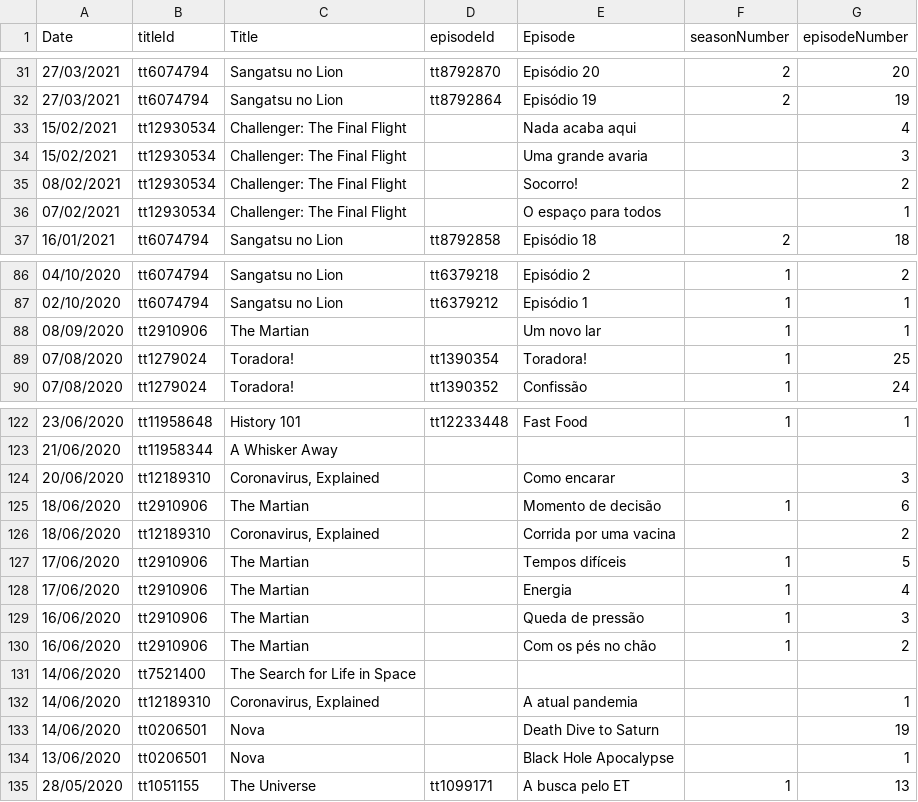
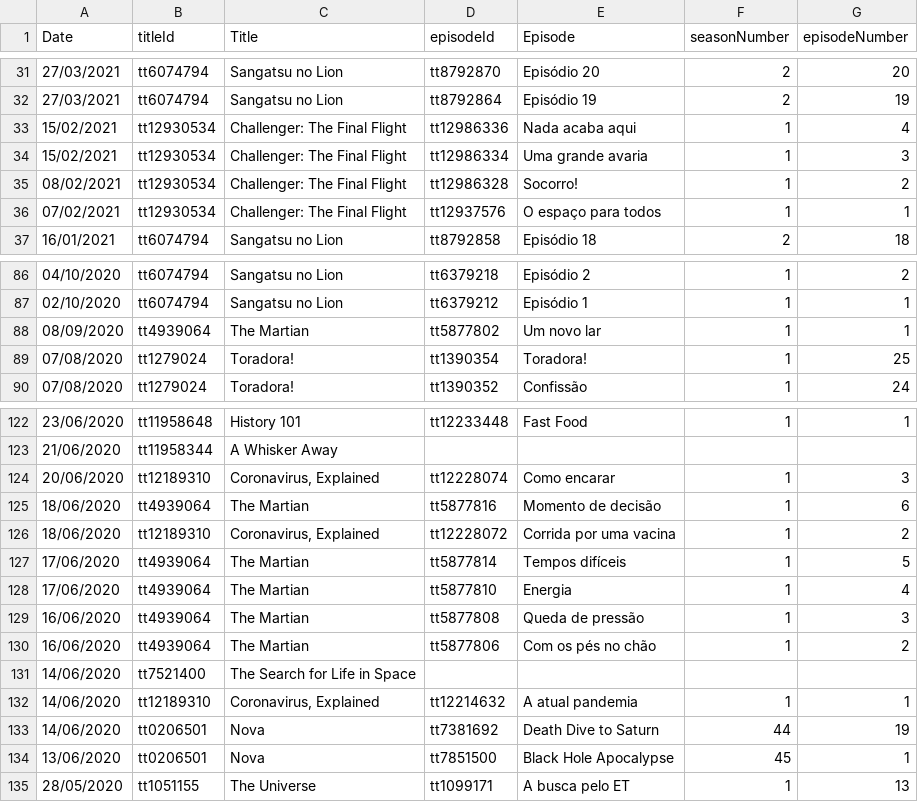
Before and after one commit to vichShir/netflix-analysis, a CSV file: data/Netflix/NetflixIMDb.csv, drawn as a sheet; only a part is shown, gaps mark what is left out.

Commit message:
Corrigido: títulos de série sem episodeId

```diff
--- a/data/Netflix/NetflixIMDb.csv
+++ b/data/Netflix/NetflixIMDb.csv
@@ -32,6 +32,6 @@ Date,titleId,Title,episodeId,Episode,seasonNumber,episodeNumber
 27/03/2021,tt6074794,Sangatsu no Lion,tt8792864,Episódio 19,2,19
-15/02/2021,tt12930534,Challenger: The Final Flight,,Nada acaba aqui,,4
-15/02/2021,tt12930534,Challenger: The Final Flight,,Uma grande avaria,,3
-08/02/2021,tt12930534,Challenger: The Final Flight,,Socorro!,,2
-07/02/2021,tt12930534,Challenger: The Final Flight,,O espaço para todos,,1
+15/02/2021,tt12930534,Challenger: The Final Flight,tt12986336,Nada acaba aqui,1,4
+15/02/2021,tt12930534,Challenger: The Final Flight,tt12986334,Uma grande avaria,1,3
+08/02/2021,tt12930534,Challenger: The Final Flight,tt12986328,Socorro!,1,2
+07/02/2021,tt12930534,Challenger: The Final Flight,tt12937576,O espaço para todos,1,1
 16/01/2021,tt6074794,Sangatsu no Lion,tt8792858,Episódio 18,2,18
@@ -87,3 +87,3 @@ Date,titleId,Title,episodeId,Episode,seasonNumber,episodeNumber
 02/10/2020,tt6074794,Sangatsu no Lion,tt6379212,Episódio 1,1,1
-08/09/2020,tt2910906,The Martian,,Um novo lar,1,1
+08/09/2020,tt4939064,The Martian,tt5877802,Um novo lar,1,1
 07/08/2020,tt1279024,Toradora!,tt1390354,Toradora!,1,25
@@ -123,13 +123,13 @@ Date,titleId,Title,episodeId,Episode,seasonNumber,episodeNumber
 21/06/2020,tt11958344,A Whisker Away,,,,
-20/06/2020,tt12189310,"Coronavirus, Explained",,Como encarar,,3
-18/06/2020,tt2910906,The Martian,,Momento de decisão,1,6
-18/06/2020,tt12189310,"Coronavirus, Explained",,Corrida por uma vacina,,2
-17/06/2020,tt2910906,The Martian,,Tempos difíceis,1,5
-17/06/2020,tt2910906,The Martian,,Energia,1,4
-16/06/2020,tt2910906,The Martian,,Queda de pressão,1,3
-16/06/2020,tt2910906,The Martian,,Com os pés no chão,1,2
+20/06/2020,tt12189310,"Coronavirus, Explained",tt12228074,Como encarar,1,3
+18/06/2020,tt4939064,The Martian,tt5877816,Momento de decisão,1,6
+18/06/2020,tt12189310,"Coronavirus, Explained",tt12228072,Corrida por uma vacina,1,2
+17/06/2020,tt4939064,The Martian,tt5877814,Tempos difíceis,1,5
+17/06/2020,tt4939064,The Martian,tt5877810,Energia,1,4
+16/06/2020,tt4939064,The Martian,tt5877808,Queda de pressão,1,3
+16/06/2020,tt4939064,The Martian,tt5877806,Com os pés no chão,1,2
 14/06/2020,tt7521400,The Search for Life in Space,,,,
-14/06/2020,tt12189310,"Coronavirus, Explained",,A atual pandemia,,1
-14/06/2020,tt0206501,Nova,,Death Dive to Saturn,,19
-13/06/2020,tt0206501,Nova,,Black Hole Apocalypse,,1
+14/06/2020,tt12189310,"Coronavirus, Explained",tt12214632,A atual pandemia,1,1
+14/06/2020,tt0206501,Nova,tt7381692,Death Dive to Saturn,44,19
+13/06/2020,tt0206501,Nova,tt7851500,Black Hole Apocalypse,45,1
 28/05/2020,tt1051155,The Universe,tt1099171,A busca pelo ET,1,13
```
Also changed, not shown: 1 other file.
